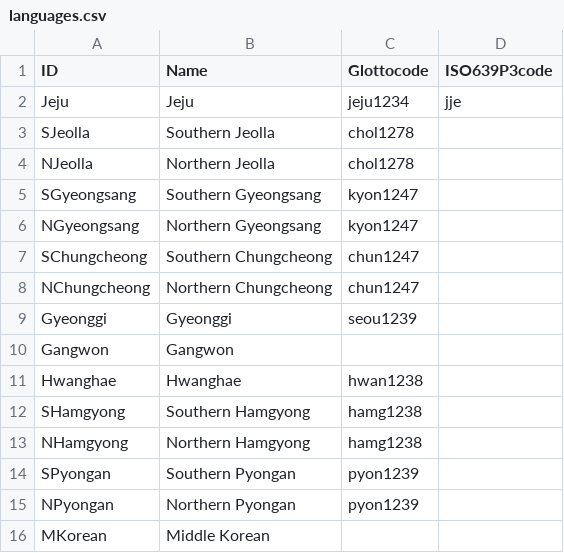
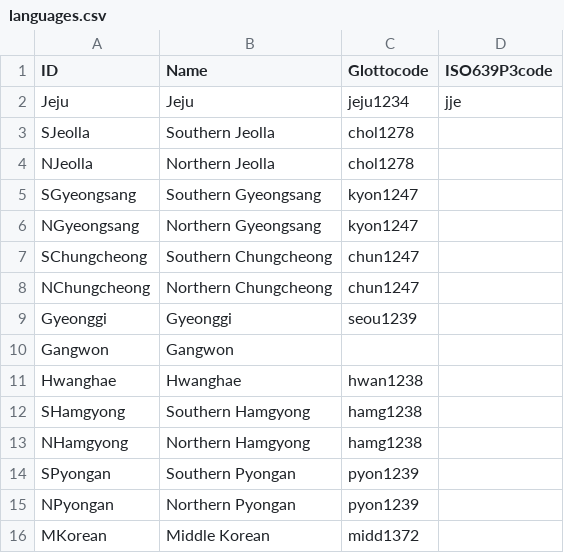
Before and after one commit to lexibank/leekoreanic, a CSV file: etc/languages.csv, drawn as a sheet.

```diff
--- a/etc/languages.csv
+++ b/etc/languages.csv
@@ -15,2 +15,2 @@ SPyongan,Southern Pyongan,pyon1239,
 NPyongan,Northern Pyongan,pyon1239,
-MKorean,Middle Korean,,
+MKorean,Middle Korean,midd1372,
```
Also changed, not shown: cldf/languages.csv, 8 other files.
